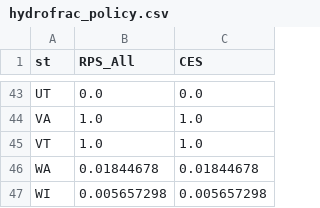
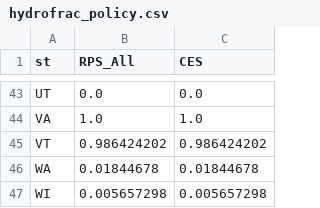
Before and after one commit to ReEDS-Model/ReEDS_Input_Processing, a CSV file: state_policies/outputs/hydrofrac_policy.csv, drawn as a sheet; only a part is shown, gaps mark what is left out.

```diff
--- a/state_policies/outputs/hydrofrac_policy.csv
+++ b/state_policies/outputs/hydrofrac_policy.csv
@@ -44,3 +44,3 @@ UT,0.0,0.0
 VA,1.0,1.0
-VT,1.0,1.0
+VT,0.986424202,0.986424202
 WA,0.01844678,0.01844678
```
Also changed, not shown: 4 other files.
